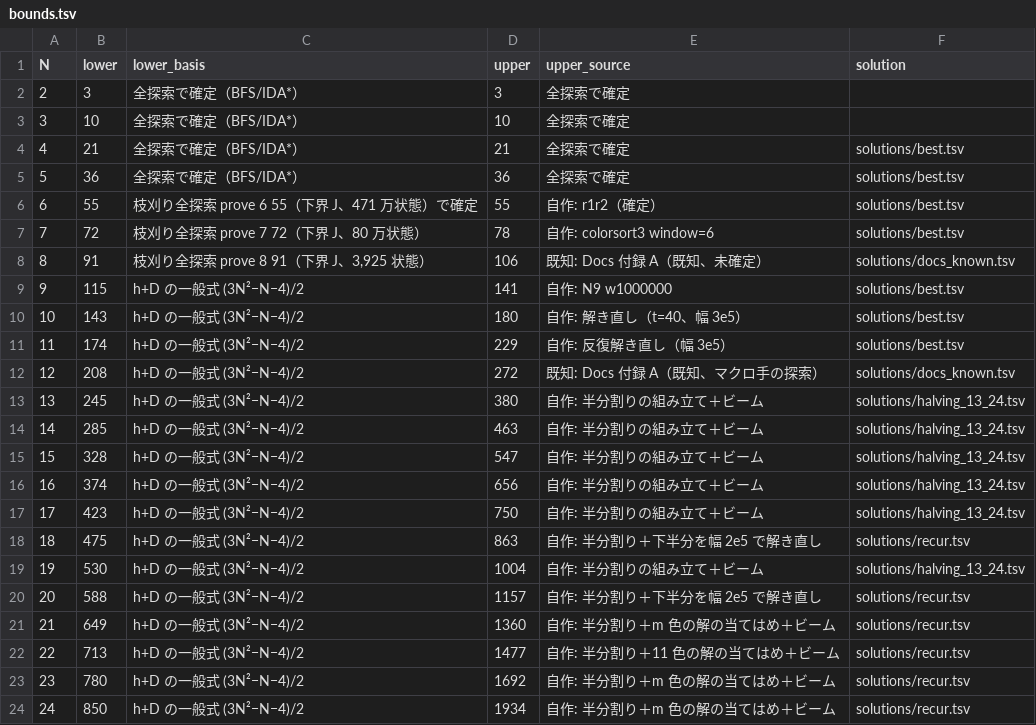
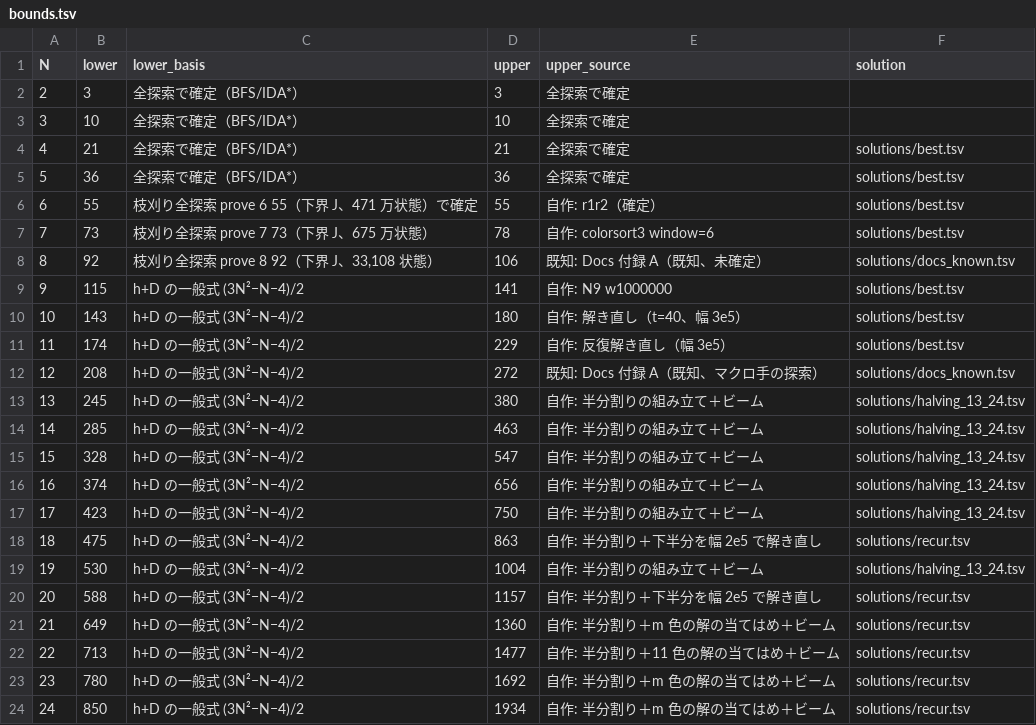
Before and after one commit to wand125/colorsort-transpose, a TSV file: bounds.tsv, drawn as a sheet.

```diff
--- a/bounds.tsv
+++ b/bounds.tsv
@@ -6,4 +6,4 @@ N	lower	lower_basis	upper	upper_source	solution
 6	55	枝刈り全探索 prove 6 55（下界 J、471 万状態）で確定	55	自作: r1r2（確定）	solutions/best.tsv
-7	72	枝刈り全探索 prove 7 72（下界 J、80 万状態）	78	自作: colorsort3 window=6	solutions/best.tsv
-8	91	枝刈り全探索 prove 8 91（下界 J、3,925 状態）	106	既知: Docs 付録 A（既知、未確定）	solutions/docs_known.tsv
+7	73	枝刈り全探索 prove 7 73（下界 J、675 万状態）	78	自作: colorsort3 window=6	solutions/best.tsv
+8	92	枝刈り全探索 prove 8 92（下界 J、33,108 状態）	106	既知: Docs 付録 A（既知、未確定）	solutions/docs_known.tsv
 9	115	h+D の一般式 (3N²−N−4)/2	141	自作: N9 w1000000 	solutions/best.tsv
```
Also changed, not shown: 13 other files.
